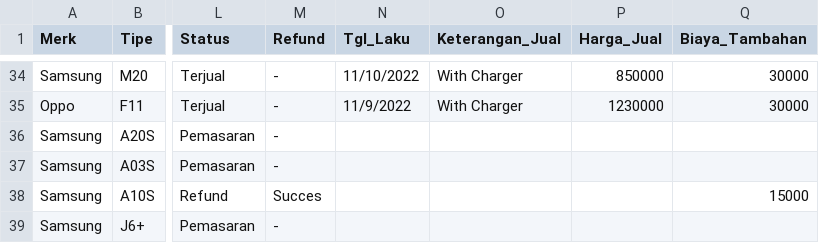
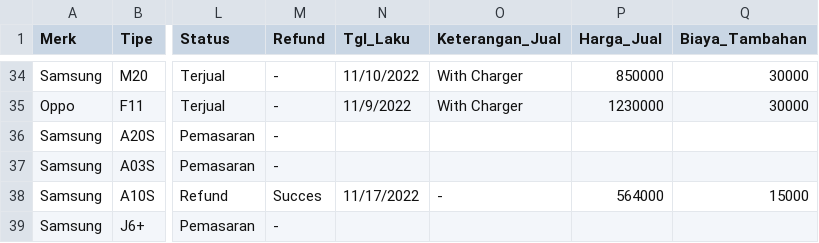
Before and after one commit to MFikriS/Data-Penjualan, a CSV file: LaporanPenjualanHP-1.csv, drawn as a sheet; only a part is shown, gaps mark what is left out; the diff names each change by its address in the sheet, - before the commit and + after, or states it on an @@ line.

Commit message:
Update LaporanPenjualanHP-1.csv

```diff
--- a/LaporanPenjualanHP-1.csv
+++ b/LaporanPenjualanHP-1.csv
-N38 (Tgl_Laku): (empty)
+N38 (Tgl_Laku): 11/17/2022
-O38 (Keterangan_Jual): (empty)
+O38 (Keterangan_Jual): -
-P38 (Harga_Jual): (empty)
+P38 (Harga_Jual): 564000
```
